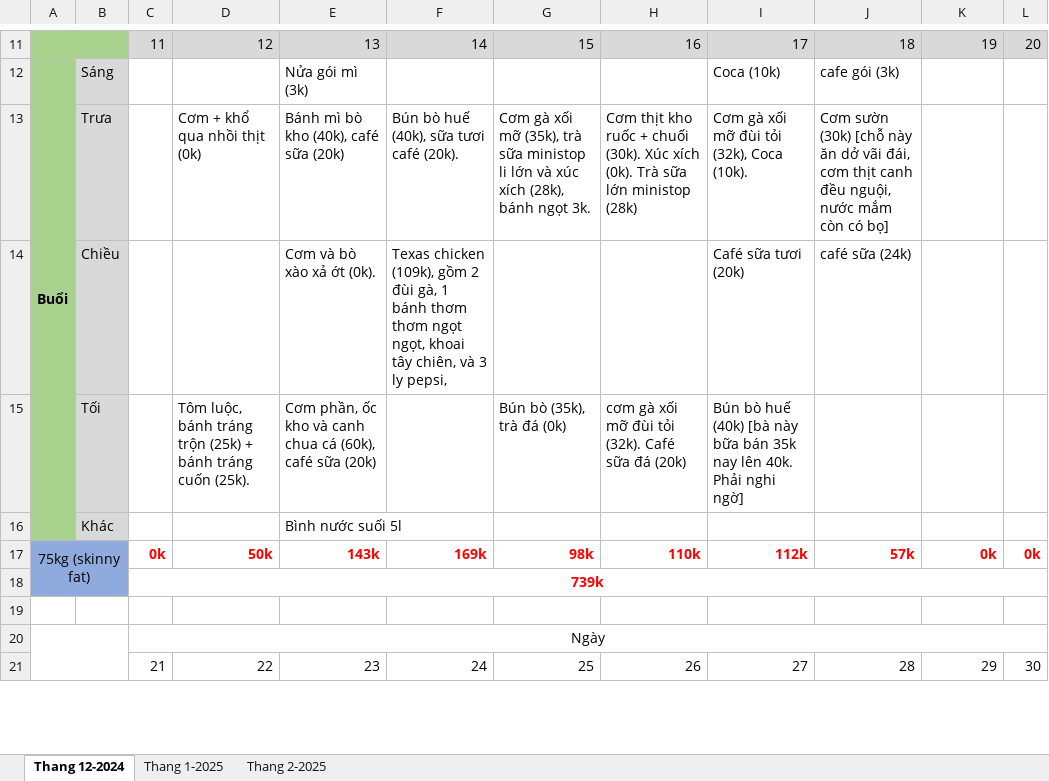
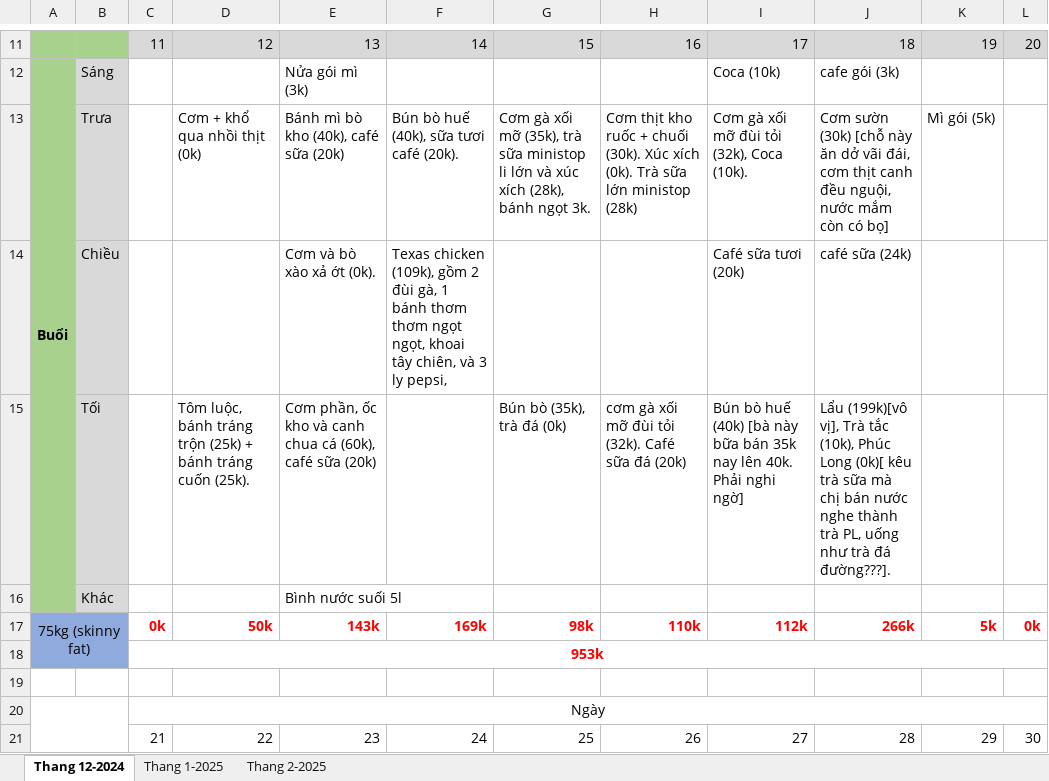
Before and after one commit to NguyenNgocThach2001/Toi_Da_An_Gi, an Excel workbook: Mon Ngon Moi Ngay.xlsx, sheet Thang 12-2024, drawn as a sheet; only a part is shown, gaps mark what is left out; values as stored, in another font and other column widths than the file's, no borders; the diff names each change by its address in the sheet, - before the commit and + after, or states it on an @@ line.

Commit message:
Update Mon Ngon Moi Ngay.xlsx

```diff
--- a/Mon Ngon Moi Ngay.xlsx (sheet Thang 12-2024)
+++ b/Mon Ngon Moi Ngay.xlsx (sheet Thang 12-2024)
-K13: (empty)
+K13: Mì gói (5k)
-J15: (empty)
+J15: Lẩu (199k)[vô vị], Trà tắc (10k), Phúc Long (0k)[ kêu trà sữa mà chị bán nước nghe thành trà PL, uống như trà đá đường???].
-J17: 57k
+J17: 266k
-K17: 0k
+K17: 5k
-C18: 739k
+C18: 953k
```
